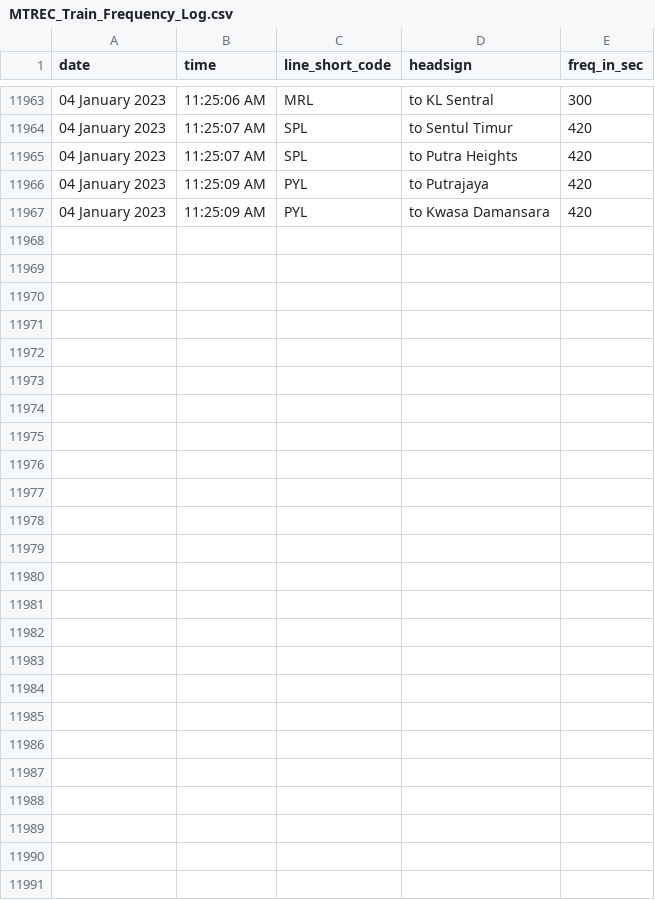
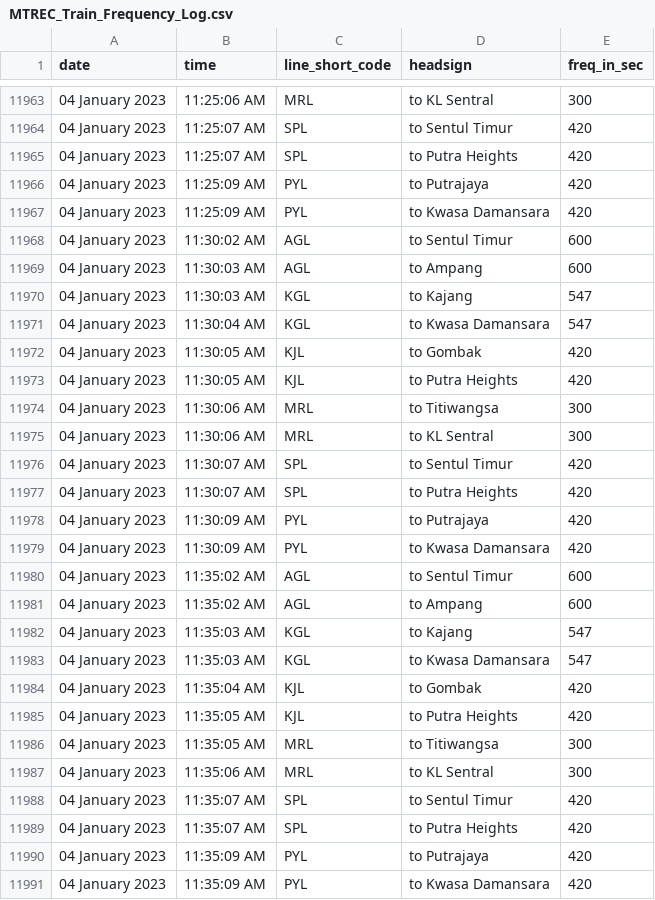
Before and after one commit to malaysiatrec/RapidRail-Train-Freq-History, a CSV file: MTREC Train Frequency Log/MTREC_Train_Frequency_Log.csv, drawn as a sheet; only a part is shown, gaps mark what is left out; the diff names each change by its address in the sheet, - before the commit and + after, or states it on an @@ line.

Commit message:
Update new CSV and JSON of MTREC Train Frequency Log

```diff
--- a/MTREC Train Frequency Log/MTREC_Train_Frequency_Log.csv
+++ b/MTREC Train Frequency Log/MTREC_Train_Frequency_Log.csv
+row 11968: 04 January 2023 | 11:30:02 AM | AGL | to Sentul Timur | 600
+row 11969: 04 January 2023 | 11:30:03 AM | AGL | to Ampang | 600
+row 11970: 04 January 2023 | 11:30:03 AM | KGL | to Kajang | 547
+row 11971: 04 January 2023 | 11:30:04 AM | KGL | to Kwasa Damansara | 547
+row 11972: 04 January 2023 | 11:30:05 AM | KJL | to Gombak | 420
+row 11973: 04 January 2023 | 11:30:05 AM | KJL | to Putra Heights | 420
+row 11974: 04 January 2023 | 11:30:06 AM | MRL | to Titiwangsa | 300
+row 11975: 04 January 2023 | 11:30:06 AM | MRL | to KL Sentral | 300
+row 11976: 04 January 2023 | 11:30:07 AM | SPL | to Sentul Timur | 420
+row 11977: 04 January 2023 | 11:30:07 AM | SPL | to Putra Heights | 420
+row 11978: 04 January 2023 | 11:30:09 AM | PYL | to Putrajaya | 420
+row 11979: 04 January 2023 | 11:30:09 AM | PYL | to Kwasa Damansara | 420
+row 11980: 04 January 2023 | 11:35:02 AM | AGL | to Sentul Timur | 600
+row 11981: 04 January 2023 | 11:35:02 AM | AGL | to Ampang | 600
+row 11982: 04 January 2023 | 11:35:03 AM | KGL | to Kajang | 547
+row 11983: 04 January 2023 | 11:35:03 AM | KGL | to Kwasa Damansara | 547
+row 11984: 04 January 2023 | 11:35:04 AM | KJL | to Gombak | 420
+row 11985: 04 January 2023 | 11:35:05 AM | KJL | to Putra Heights | 420
+row 11986: 04 January 2023 | 11:35:05 AM | MRL | to Titiwangsa | 300
+row 11987: 04 January 2023 | 11:35:06 AM | MRL | to KL Sentral | 300
+row 11988: 04 January 2023 | 11:35:07 AM | SPL | to Sentul Timur | 420
+row 11989: 04 January 2023 | 11:35:07 AM | SPL | to Putra Heights | 420
+row 11990: 04 January 2023 | 11:35:09 AM | PYL | to Putrajaya | 420
+row 11991: 04 January 2023 | 11:35:09 AM | PYL | to Kwasa Damansara | 420
```
Also changed, not shown: 2 other files.
